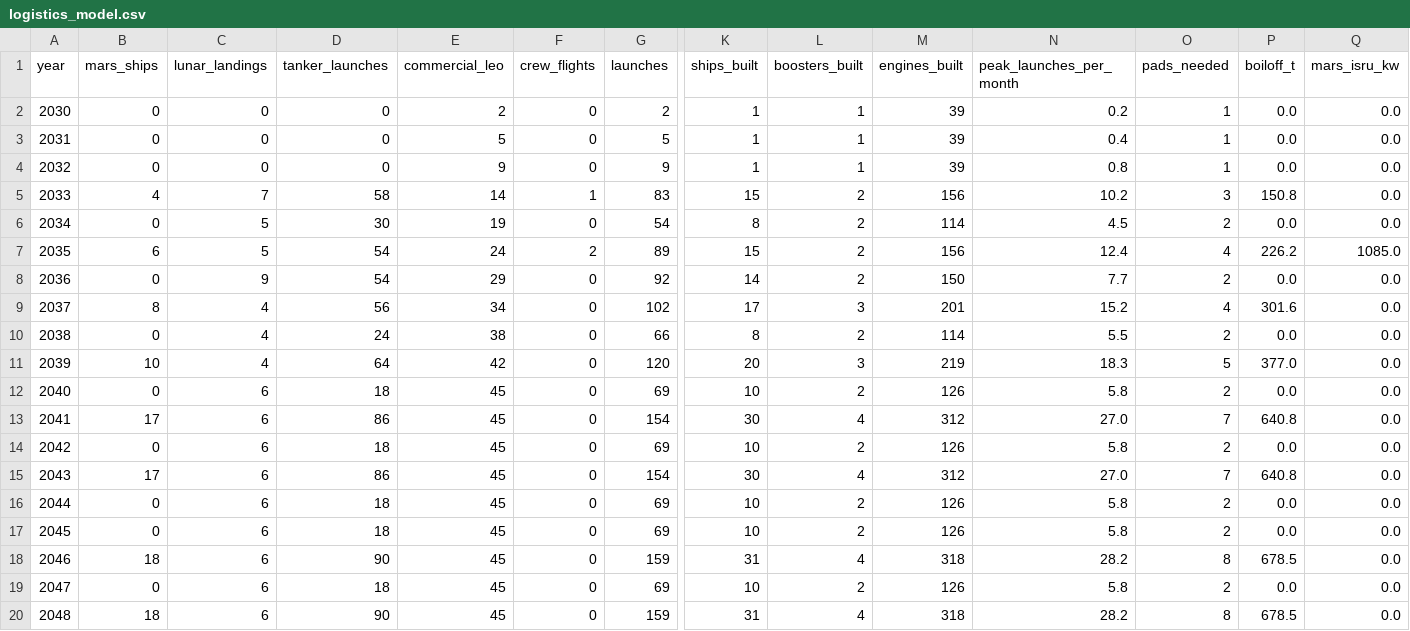
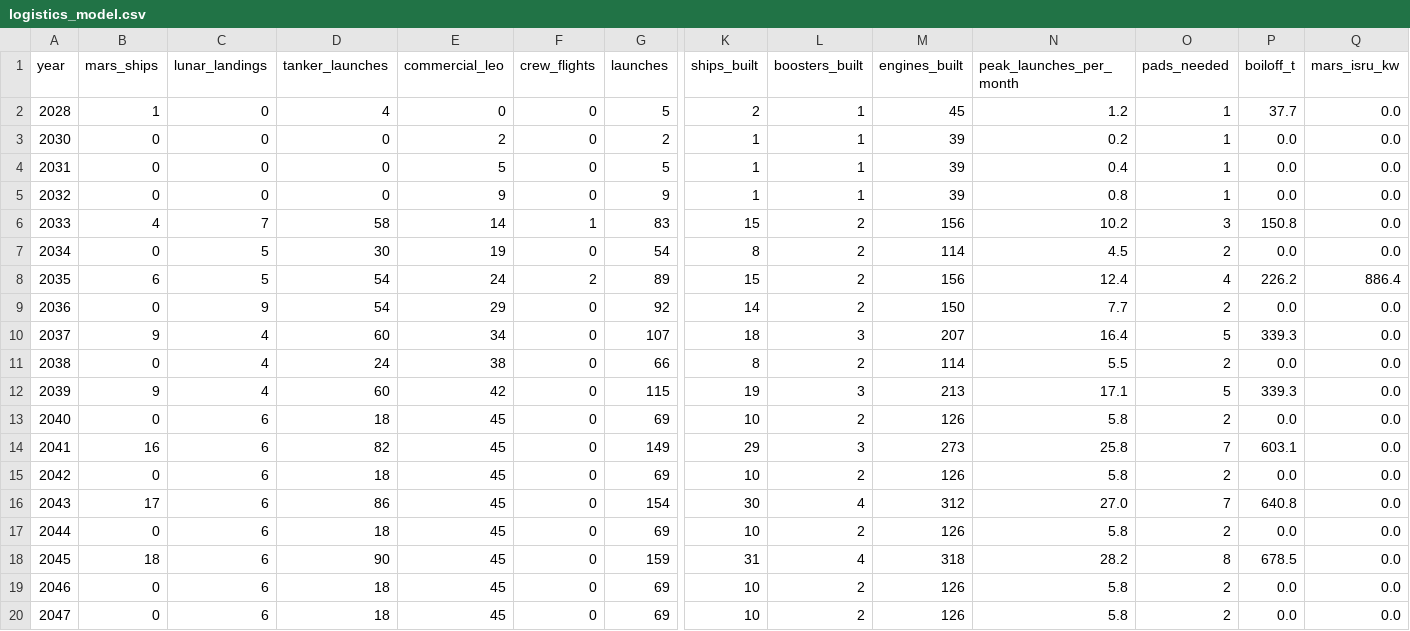
Before and after one commit to Skymeapple/solar-exploration, a CSV file: results/roadmap/logistics_model.csv, drawn as a sheet; only a part is shown, gaps mark what is left out; the shorter side is filled out with more unchanged rows; removed rows and columns are numbered as before the commit, all else as after; rows hold the shown columns only; the diff names each change by its address in the sheet, - before the commit and + after, or states it on an @@ line.

```diff
--- a/results/roadmap/logistics_model.csv
+++ b/results/roadmap/logistics_model.csv
+row 2: 2028 | 1 | 0 | 4 | 0 | 0 | 5 | 2 | 1 | 45 | 1.2 | 1 | 37.7 | 0.0
-Q8 (mars_isru_kw): 1085.0
+Q8 (mars_isru_kw): 886.4
-row 9: 2037 | 8 | 4 | 56 | 34 | 0 | 102 | 17 | 3 | 201 | 15.2 | 4 | 301.6 | 0.0
+row 10: 2037 | 9 | 4 | 60 | 34 | 0 | 107 | 18 | 3 | 207 | 16.4 | 5 | 339.3 | 0.0
-row 11: 2039 | 10 | 4 | 64 | 42 | 0 | 120 | 20 | 3 | 219 | 18.3 | 5 | 377.0 | 0.0
+row 12: 2039 | 9 | 4 | 60 | 42 | 0 | 115 | 19 | 3 | 213 | 17.1 | 5 | 339.3 | 0.0
@@ row 17 moved to row 13: 2040 @@
+row 14: 2041 | 16 | 6 | 82 | 45 | 0 | 149 | 29 | 3 | 273 | 25.8 | 7 | 603.1 | 0.0
@@ column A (year) renumbered between rows 15 and 19 @@
-row 15: 2043 | 17 | 6 | 86 | 45 | 0 | 154 | 30 | 4 | 312 | 27.0 | 7 | 640.8 | 0.0
```
Also changed, not shown: results/roadmap/logistics_conservative.csv, results/roadmap/schedule.csv, 9 other files.
